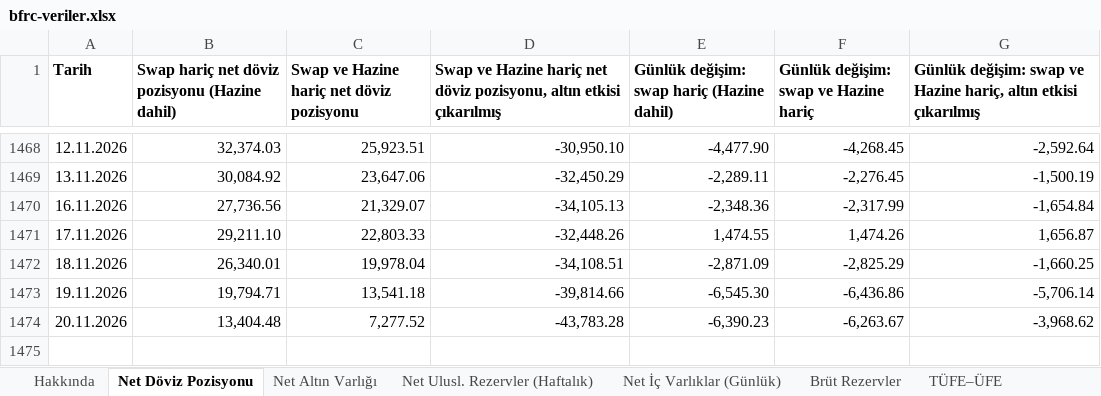
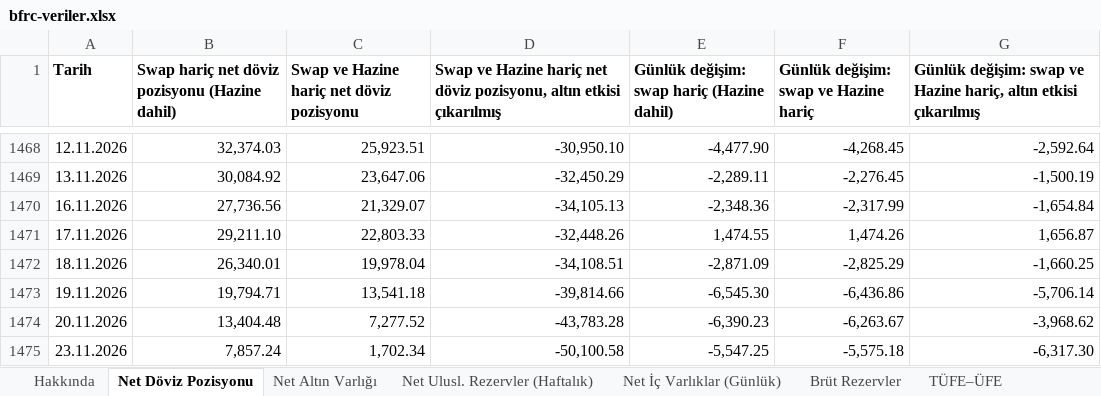
Before and after one commit to mehmetbekirs/bfrc, an Excel workbook: excel/bfrc-veriler.xlsx, sheet Net Döviz Pozisyonu, drawn as a sheet; only a part is shown, gaps mark what is left out; values as stored, in another font and other column widths than the file's, no borders; the diff names each change by its address in the sheet, - before the commit and + after, or states it on an @@ line.

```diff
--- a/excel/bfrc-veriler.xlsx (sheet Net Döviz Pozisyonu)
+++ b/excel/bfrc-veriler.xlsx (sheet Net Döviz Pozisyonu)
+row 1475: 23.11.2026 | 7,857.24 | 1,702.34 | -50,100.58 | -5,547.25 | -5,575.18 | -6,317.30
```
Also changed, not shown: sheet Hakkında, sheet Net Altın Varlığı, sheet Net Dış Varlıklar (Günlük), sheet Net İç Varlıklar (Günlük), 1 other file.
